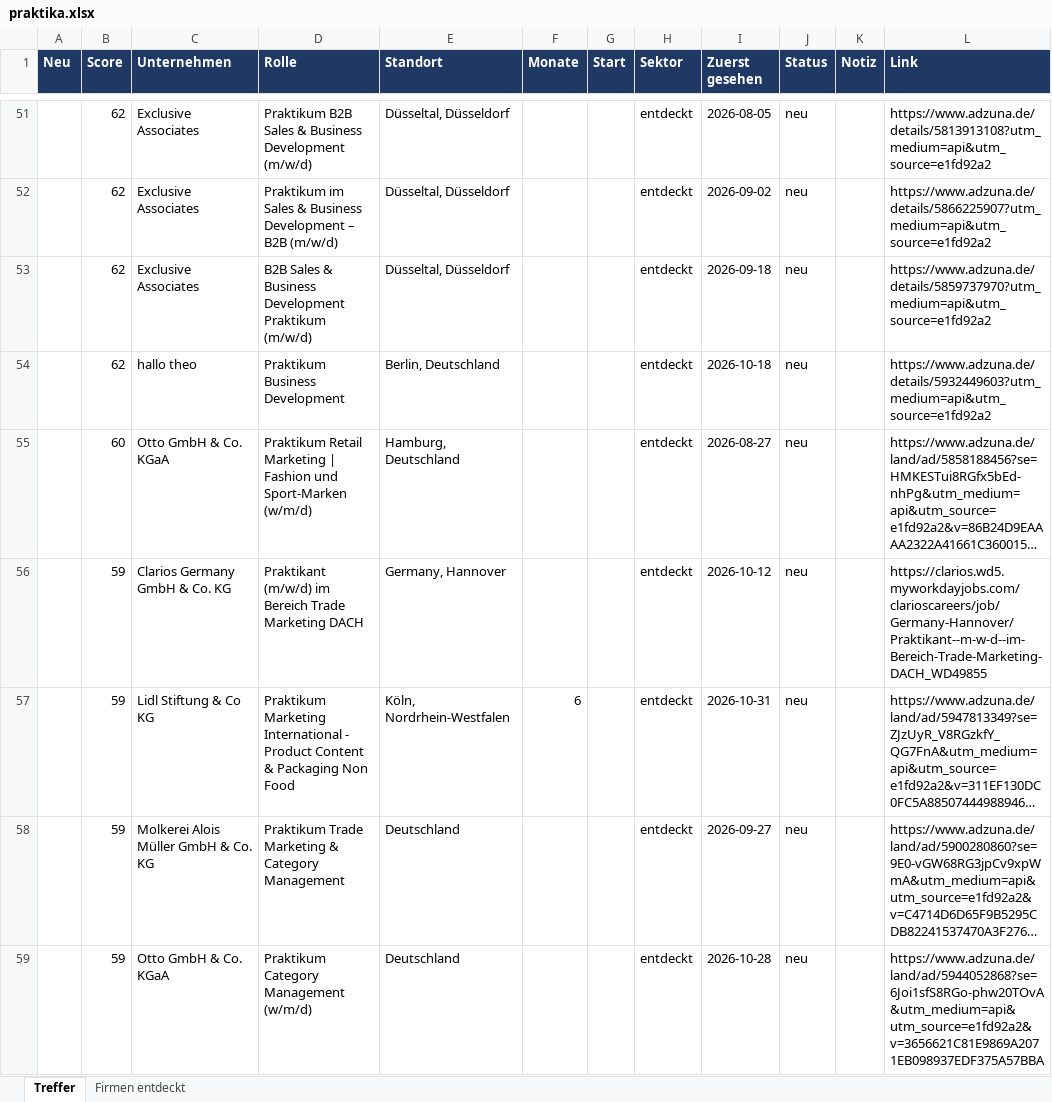
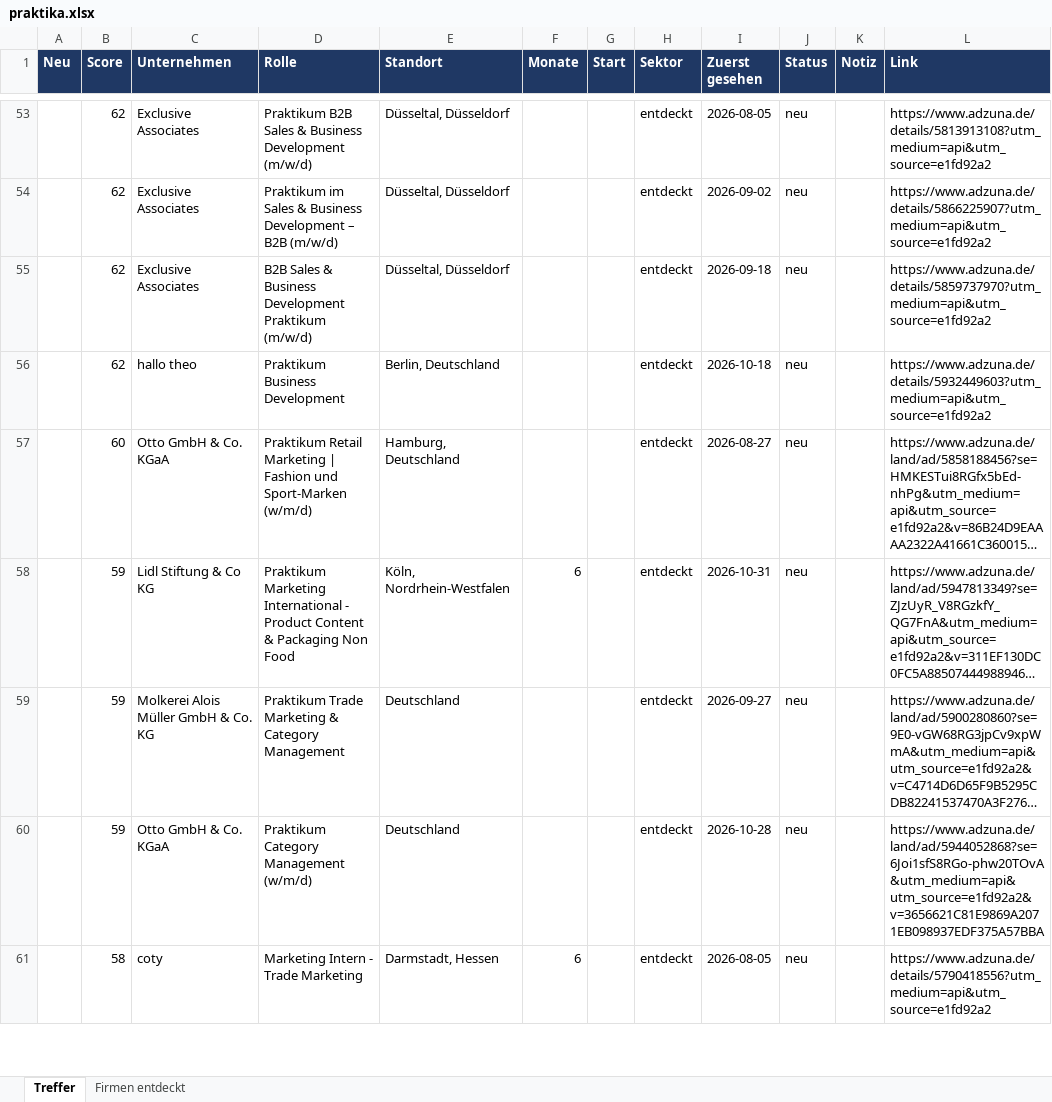
Before and after one commit to MathisKrug/Praktikum-Suchagent, an Excel workbook: docs/praktika.xlsx, sheet Treffer, drawn as a sheet; only a part is shown, gaps mark what is left out; the shorter side is filled out with more unchanged rows; long unchanged cells end in …; values as stored, in another font and other column widths than the file's, no borders; removed rows and columns are numbered as before the commit, all else as after; the diff covers the shown part only; the diff names each change by its address in the sheet, - before the commit and + after, or states it on an @@ line.

```diff
--- a/docs/praktika.xlsx (sheet Treffer)
+++ b/docs/praktika.xlsx (sheet Treffer)
-row 56:  | 59 | Clarios Germany GmbH & Co. KG | Praktikant (m/w/d) im Bereich Trade Marketing DACH | Germany, Hannover |  |  | entdeckt | 2026-10-12 | neu |  | https://clarios.wd5.myworkdayjobs.com/clarioscareers/job/Germany-Hannover/Praktikant--m-w-d--im-Bereich-Trade-Marketing-DACH_WD49855
```
Also changed, not shown: 6 added rows, 4 removed rows, 3 edited cells and cell formats elsewhere in this sheet, sheet Firmen entdeckt, 2 other files.
